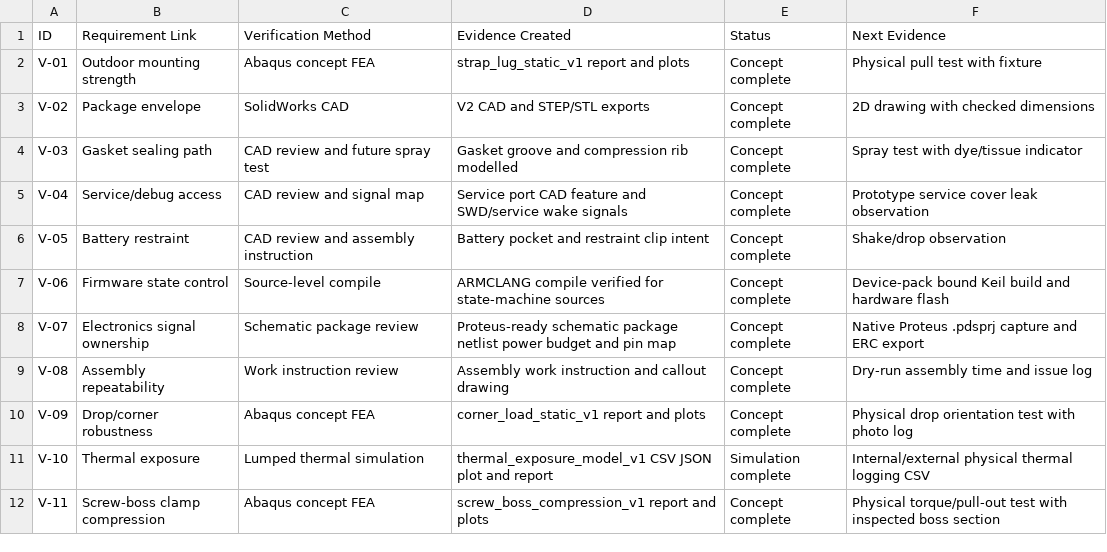
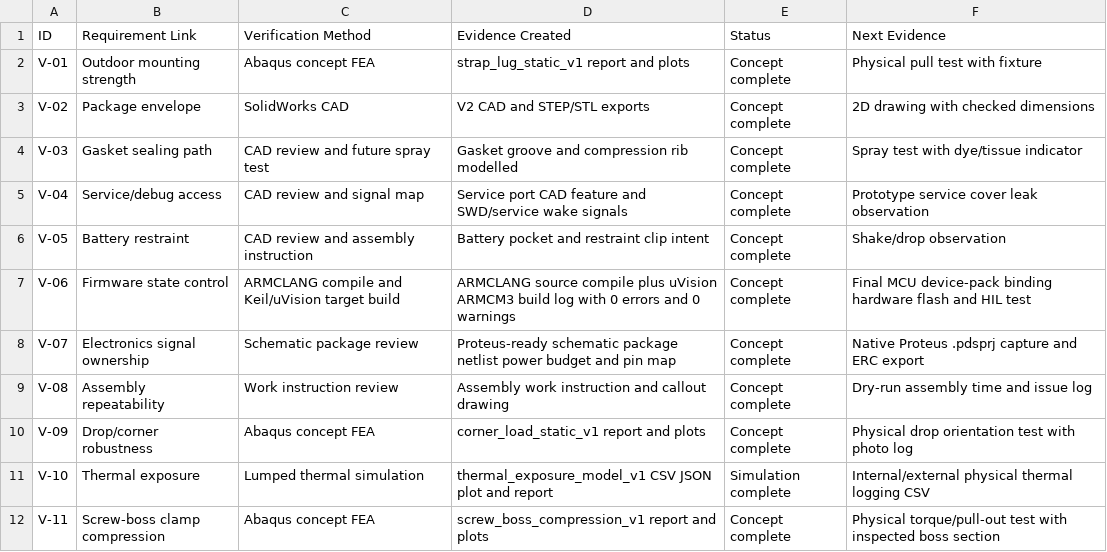
Before and after one commit to zxie588-alt/ruggedized-iot-sensor-module, a CSV file: docs/verification_validation_matrix.csv, drawn as a sheet.

Commit message:
Verify Keil uVision target build

```diff
--- a/docs/verification_validation_matrix.csv
+++ b/docs/verification_validation_matrix.csv
@@ -6,3 +6,3 @@ V-04,Service/debug access,CAD review and signal map,Service port CAD feature and
 V-05,Battery restraint,CAD review and assembly instruction,Battery pocket and restraint clip intent,Concept complete,Shake/drop observation
-V-06,Firmware state control,Source-level compile,ARMCLANG compile verified for state-machine sources,Concept complete,Device-pack bound Keil build and hardware flash
+V-06,Firmware state control,ARMCLANG compile and Keil/uVision target build,ARMCLANG source compile plus uVision ARMCM3 build log with 0 errors and 0 warnings,Concept complete,Final MCU device-pack binding hardware flash and HIL test
 V-07,Electronics signal ownership,Schematic package review,Proteus-ready schematic package netlist power budget and pin map,Concept complete,Native Proteus .pdsprj capture and ERC export
```
Also changed, not shown: bom/v2_concept_bom.csv, electronics/proteus/schematic_v1/component_selection_v1.csv, 22 other files.
